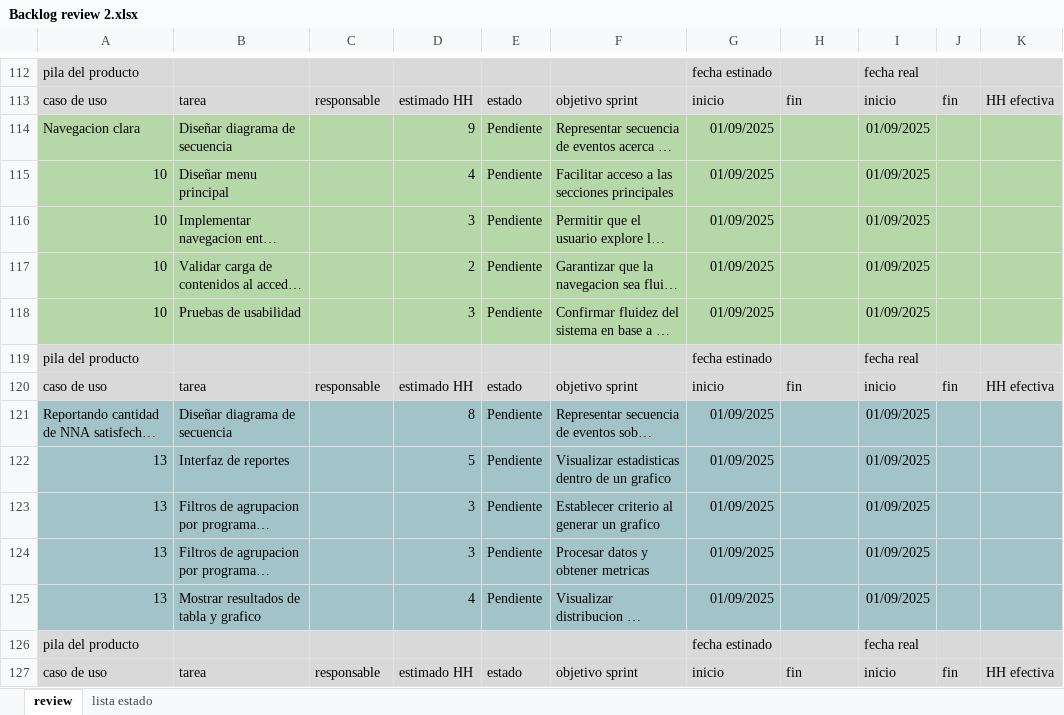
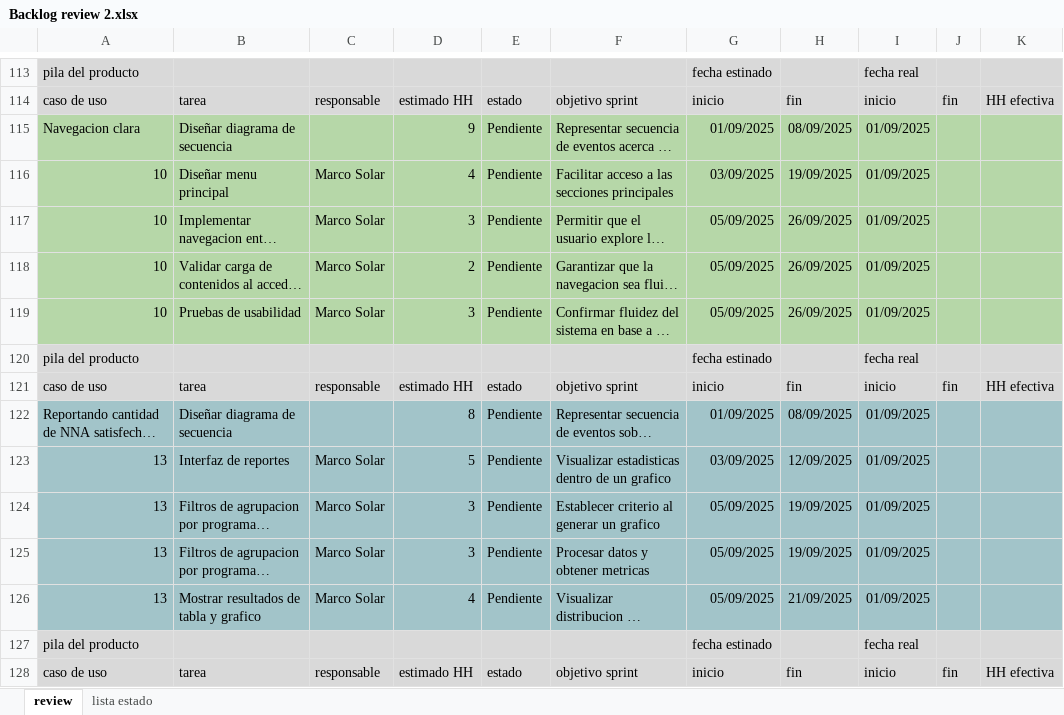
Before and after one commit to Shizars/Proyecto-ing-soft-1-y-2, an Excel workbook: INCREMENTO 2/Backlog review 2.xlsx, sheet review, drawn as a sheet; only a part is shown, gaps mark what is left out; long unchanged cells end in …; values as stored, in another font and other column widths than the file's, no borders; charts and pictures not drawn; addresses are those after the commit; the diff covers the shown part only; the diff names each change by its address in the sheet, - before the commit and + after, or states it on an @@ line.

Commit message:
Update Backlog review 2.xlsx
Se actualizo la información respecto a "planificaion 2.xlsx"

```diff
--- a/INCREMENTO 2/Backlog review 2.xlsx (sheet review)
+++ b/INCREMENTO 2/Backlog review 2.xlsx (sheet review)
-H115: (empty)
+H115: 08/09/2025
-C116:C119: (empty)
+C116:C119: Marco Solar
-G116: 01/09/2025
+G116: 03/09/2025
-H116: (empty)
+H116: 19/09/2025
-G117:G119: 01/09/2025
+G117:G119: 05/09/2025
-H117:H119: (empty)
+H117:H119: 26/09/2025
-H122: (empty)
+H122: 08/09/2025
-C123:C126: (empty)
+C123:C126: Marco Solar
-G123: 01/09/2025
+G123: 03/09/2025
-H123: (empty)
+H123: 12/09/2025
-G124:G126: 01/09/2025
+G124:G126: 05/09/2025
-H124:H125: (empty)
+H124:H125: 19/09/2025
-H126: (empty)
+H126: 21/09/2025
```
Also changed, not shown: 2 added rows, 432 edited cells and cell formats elsewhere in this sheet.
